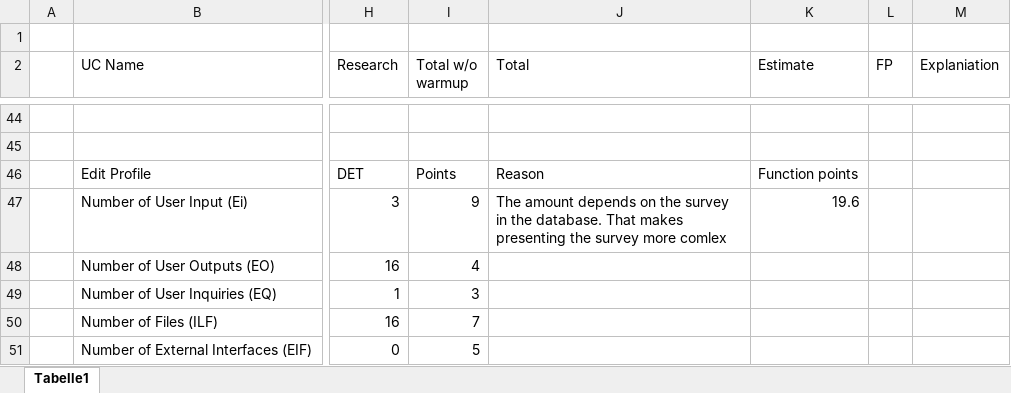
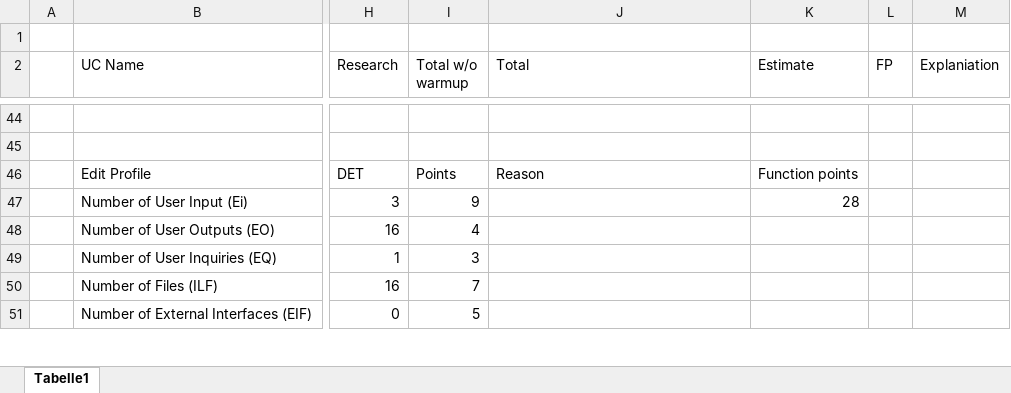
Before and after one commit to WMerk/vnvDoc, an Excel workbook: doc/FP.xlsx, sheet Tabelle1, drawn as a sheet; only a part is shown, gaps mark what is left out; values as stored, in another font and other column widths than the file's, no borders; charts and pictures and table styles not drawn; the diff covers the shown part only; the diff names each change by its address in the sheet, - before the commit and + after, or states it on an @@ line.

```diff
--- a/doc/FP.xlsx (sheet Tabelle1)
+++ b/doc/FP.xlsx (sheet Tabelle1)
-J47 (Total): The amount depends on the survey in the database. That makes presenting the survey more comlex
+J47 (Total): (empty)
-K47 (Estimate): 19.6
+K47 (Estimate): 28
```
Also changed, not shown: 1 added row, 1 removed row and 56 edited cells elsewhere in this sheet, charts or pictures, 1 other file.
